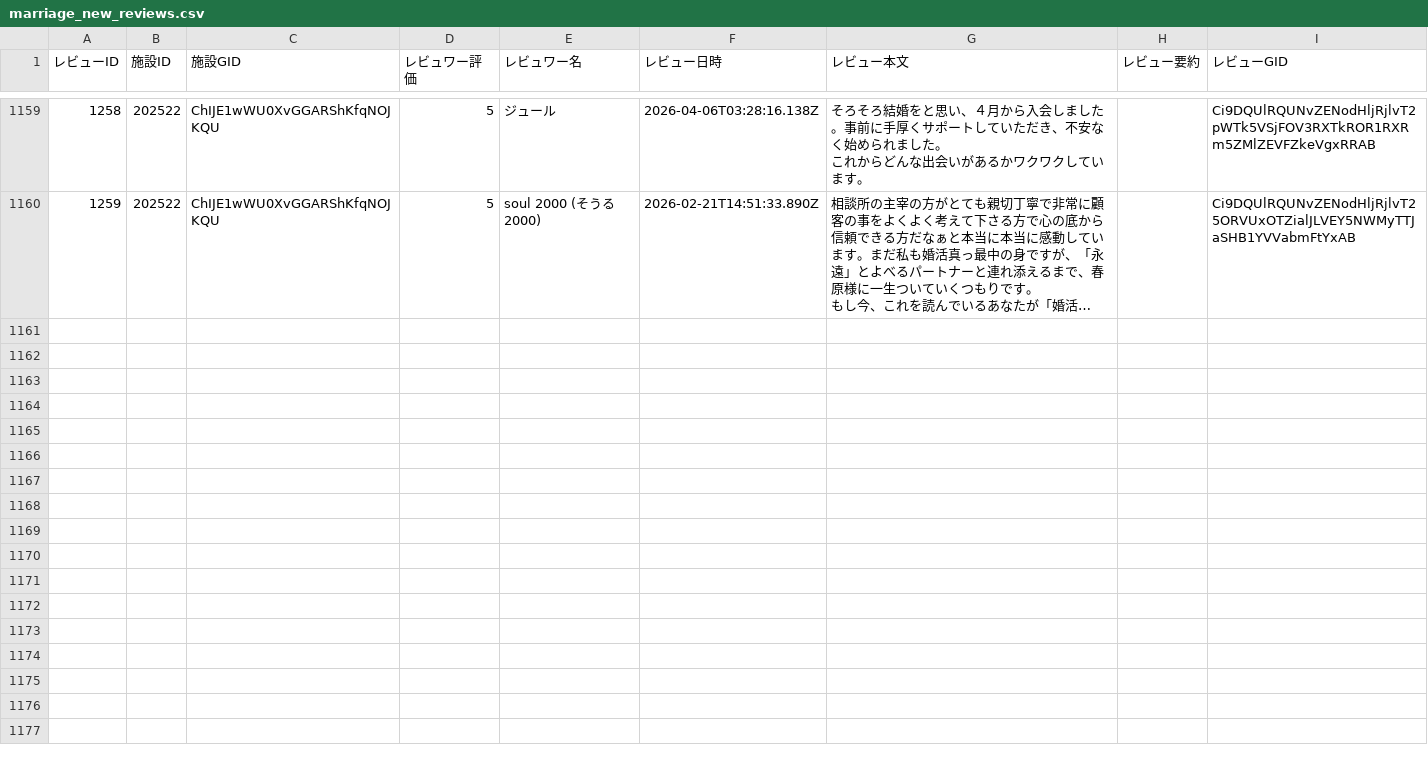
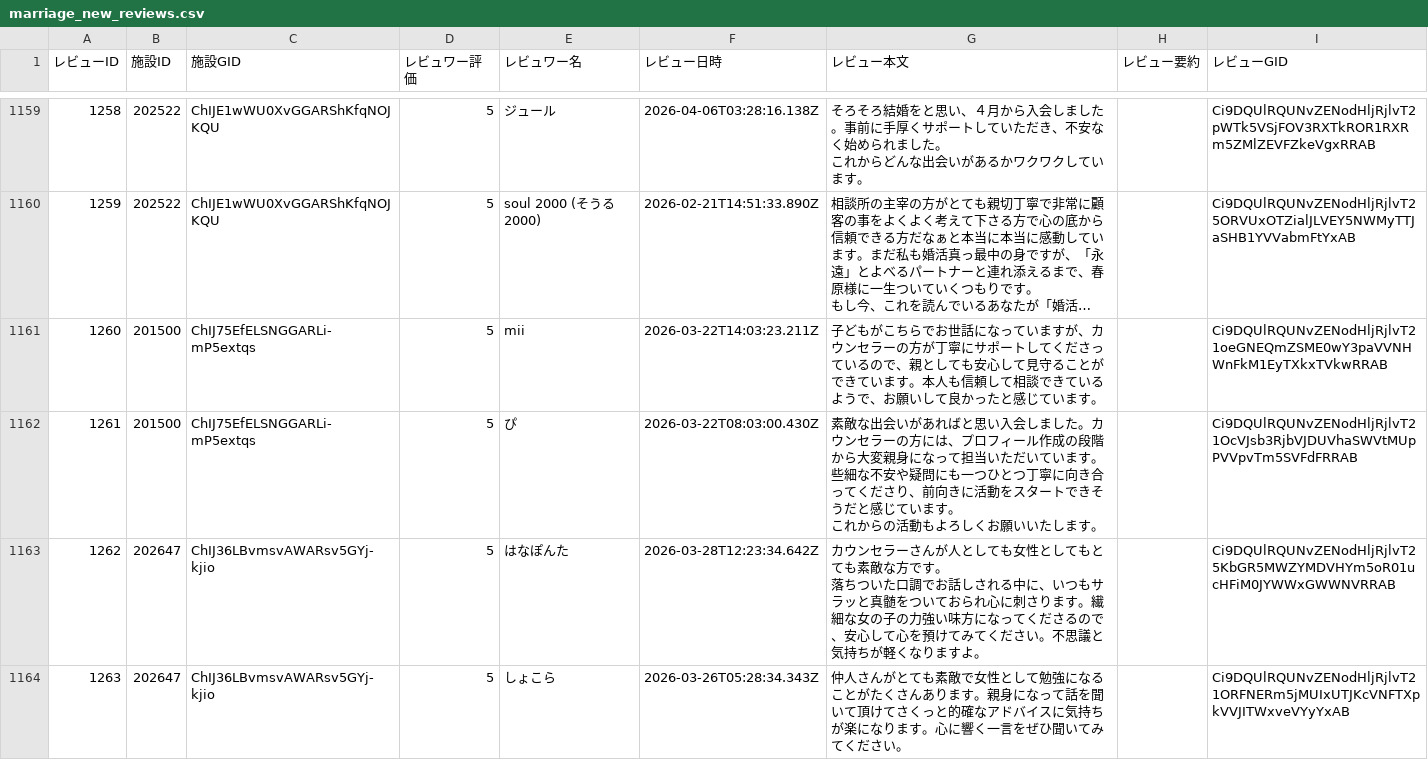
Before and after one commit to mememori8888/demo, a CSV file: results/marriage_new_reviews.csv, drawn as a sheet; only a part is shown, gaps mark what is left out; long unchanged cells end in …; ↵ is a line break in a cell; the diff covers the shown part only; the diff names each change by its address in the sheet, - before the commit and + after, or states it on an @@ line.

```diff
--- a/results/marriage_new_reviews.csv
+++ b/results/marriage_new_reviews.csv
+row 1161: 1260 | 201500 | ChIJ75EfELSNGGARLi-mP5extqs | 5 | mii | 2026-03-22T14:03:23.211Z | 子どもがこちらでお世話になっていますが、カウンセラーの方が丁寧にサポートしてくださっているので、親としても安心して見守ることができています。本人も信頼して相談できているようで、お願いして良かったと感じています。 |  | Ci9DQUlRQUNvZENodHljRjlvT21oeGNEQmZSME0wY3paVVNHWnFkM1EyTXkxTVkwRRAB
+row 1162: 1261 | 201500 | ChIJ75EfELSNGGARLi-mP5extqs | 5 | ぴ | 2026-03-22T08:03:00.430Z | 素敵な出会いがあればと思い入会しました。カウンセラーの方には、プロフィール作成の段階から大変親身になって担当いただいています。些細な不安や疑問にも一つひとつ丁寧に向き合ってくださり、前向きに活動をスタートできそうだと感じています。 ↵ これからの活動もよろしくお願いいたします。 |  | Ci9DQUlRQUNvZENodHljRjlvT21OcVJsb3RjbVJDUVhaSWVtMUpPVVpvTm5SVFdFRRAB
+row 1163: 1262 | 202647 | ChIJ36LBvmsvAWARsv5GYj-kjio | 5 | はなぽんた | 2026-03-28T12:23:34.642Z | カウンセラーさんが人としても女性としてもとても素敵な方です。 ↵ 落ちついた口調でお話しされる中に、いつもサラッと真髄をついておられ心に刺さります。繊細な女の子の力強い味方になってくださるので、安心して心を預けてみてください。不思議と気持ちが軽くなりますよ。 |  | Ci9DQUlRQUNvZENodHljRjlvT25KbGR5MWZYMDVHYm5oR01ucHFiM0JYWWxGWWNVRRAB
+row 1164: 1263 | 202647 | ChIJ36LBvmsvAWARsv5GYj-kjio | 5 | しょこら | 2026-03-26T05:28:34.343Z | 仲人さんがとても素敵で女性として勉強になることがたくさんあります。親身になって話を聞いて頂けてさくっと的確なアドバイスに気持ちが楽になります。心に響く一言をぜひ聞いてみてください。 |  | Ci9DQUlRQUNvZENodHljRjlvT21ORFNERm5jMUIxUTJKcVNFTXpkVVJITWxveVYyYxAB
```
Also changed, not shown: 4 added rows elsewhere in this file.
